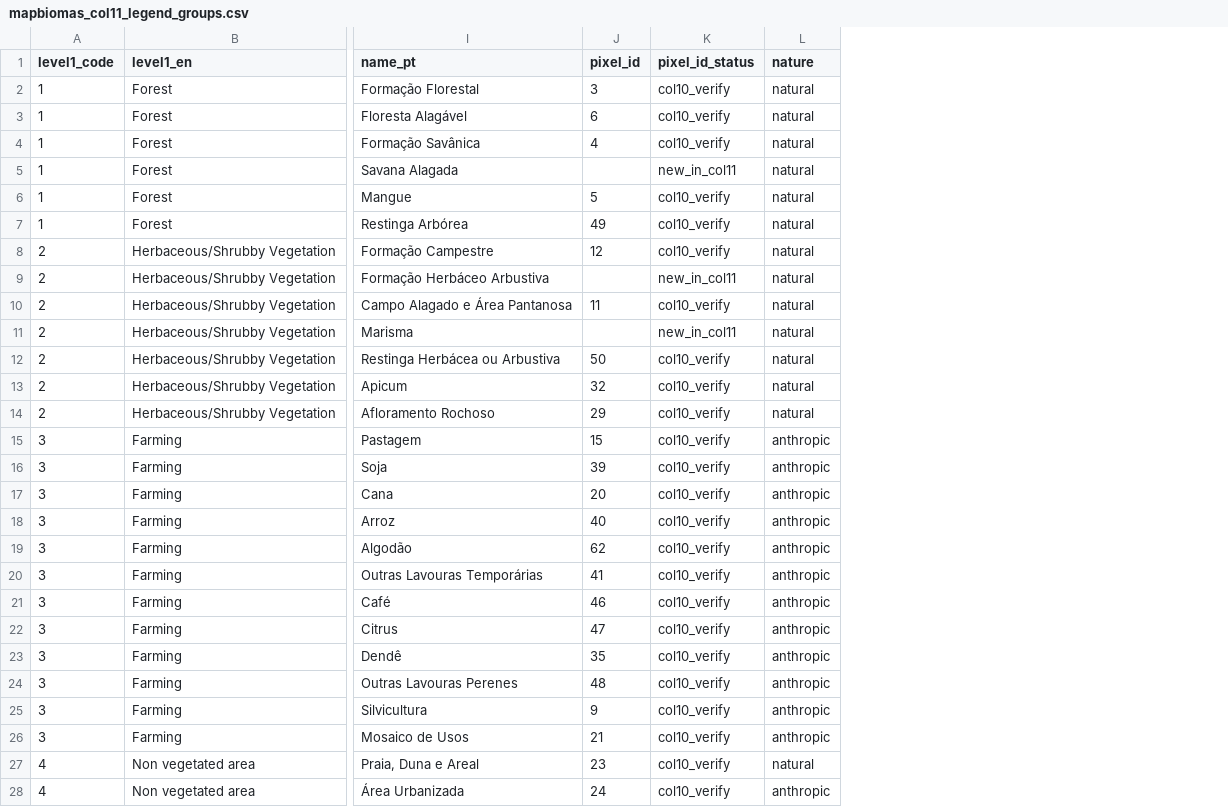
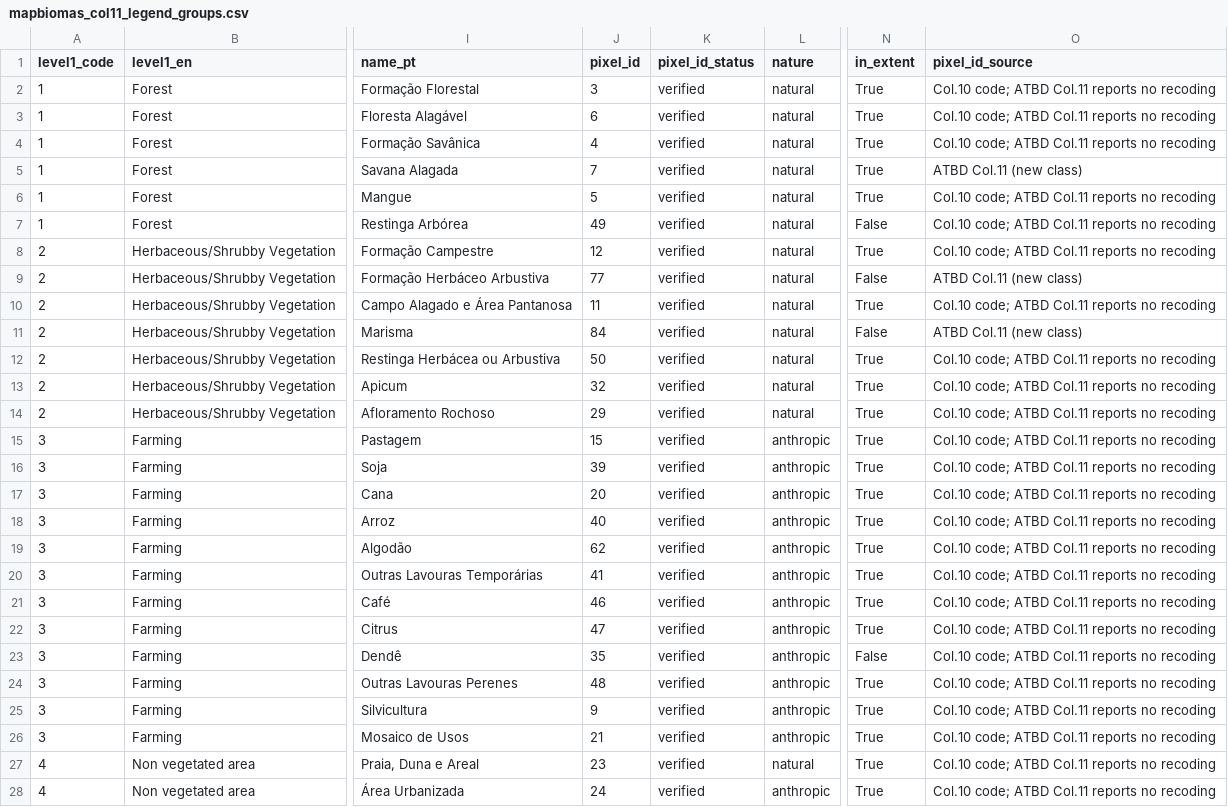
Before and after one commit to barroso2501/Priority-Areas-Cerrado-Pantanal, a CSV file: data/reference/mapbiomas_col11_legend_groups.csv, drawn as a sheet; only a part is shown, gaps mark what is left out; the diff covers the shown part only; the diff names each change by its address in the sheet, - before the commit and + after, or states it on an @@ line.

```diff
--- a/data/reference/mapbiomas_col11_legend_groups.csv
+++ b/data/reference/mapbiomas_col11_legend_groups.csv
+column N (in_extent), rows 2-28: True | True | True | True | True | False | True | False | True | False | True | True | True | True | True | True | True | True | True | True | True | False | True | True | True | True | True
+column O (pixel_id_source), rows 2-28: Col.10 code; ATBD Col.11 reports no recoding | Col.10 code; ATBD Col.11 reports no recoding | Col.10 code; ATBD Col.11 reports no recoding | ATBD Col.11 (new class) | Col.10 code; ATBD Col.11 reports no recoding | Col.10 code; ATBD Col.11 reports no recoding | Col.10 code; ATBD Col.11 reports no recoding | ATBD Col.11 (new class) | Col.10 code; ATBD Col.11 reports no recoding | ATBD Col.11 (new class) | Col.10 code; ATBD Col.11 reports no recoding | Col.10 code; ATBD Col.11 reports no recoding | Col.10 code; ATBD Col.11 reports no recoding | Col.10 code; ATBD Col.11 reports no recoding | Col.10 code; ATBD Col.11 reports no recoding | Col.10 code; ATBD Col.11 reports no recoding | Col.10 code; ATBD Col.11 reports no recoding | Col.10 code; ATBD Col.11 reports no recoding | Col.10 code; ATBD Col.11 reports no recoding | Col.10 code; ATBD Col.11 reports no recoding | Col.10 code; ATBD Col.11 reports no recoding | Col.10 code; ATBD Col.11 reports no recoding | Col.10 code; ATBD Col.11 reports no recoding | Col.10 code; ATBD Col.11 reports no recoding | Col.10 code; ATBD Col.11 reports no recoding | Col.10 code; ATBD Col.11 reports no recoding | Col.10 code; ATBD Col.11 reports no recoding
-K2:K4 (pixel_id_status): col10_verify
+K2:K4 (pixel_id_status): verified
-J5 (pixel_id): (empty)
+J5 (pixel_id): 7
-K5 (pixel_id_status): new_in_col11
+K5 (pixel_id_status): verified
-K6:K8 (pixel_id_status): col10_verify
+K6:K8 (pixel_id_status): verified
-J9 (pixel_id): (empty)
+J9 (pixel_id): 77
-K9 (pixel_id_status): new_in_col11
+K9 (pixel_id_status): verified
-K10 (pixel_id_status): col10_verify
+K10 (pixel_id_status): verified
-J11 (pixel_id): (empty)
+J11 (pixel_id): 84
-K11 (pixel_id_status): new_in_col11
+K11 (pixel_id_status): verified
-K12:K28 (pixel_id_status): col10_verify
+K12:K28 (pixel_id_status): verified
```
Also changed, not shown: 7 edited cells elsewhere in this file, 11 other files.
